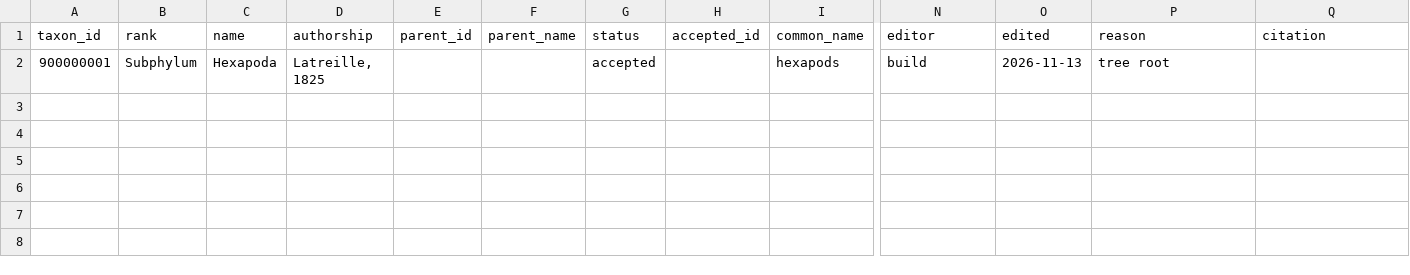
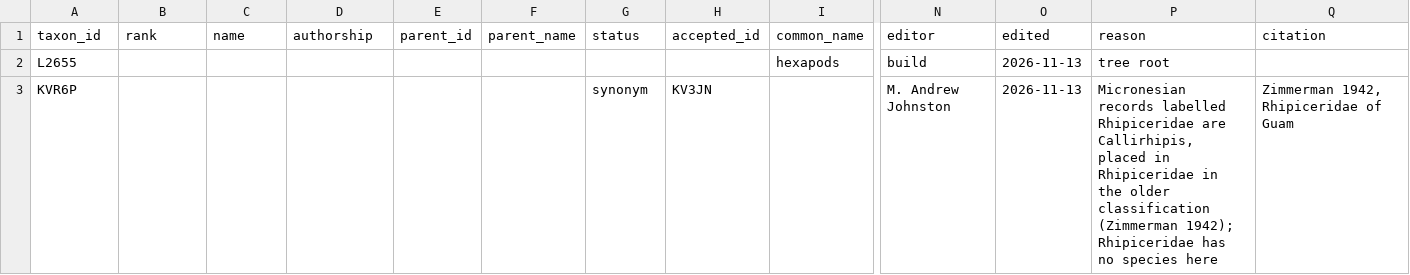
Before and after one commit to mandrewj/guam_insects, a CSV file: curation/taxa.csv, drawn as a sheet; only a part is shown, gaps mark what is left out; rows hold the shown columns only; the diff names each change by its address in the sheet, - before the commit and + after, or states it on an @@ line.

```diff
--- a/curation/taxa.csv
+++ b/curation/taxa.csv
-A2 (taxon_id): 900000001
+A2 (taxon_id): L2655
-B2 (rank): Subphylum
+B2 (rank): (empty)
-C2 (name): Hexapoda
+C2 (name): (empty)
-D2 (authorship): Latreille, 1825
+D2 (authorship): (empty)
-G2 (status): accepted
+G2 (status): (empty)
+row 3: KVR6P |  |  |  |  |  | synonym | KV3JN |  | M. Andrew Johnston | 2026-11-13 | Micronesian records labelled Rhipiceridae are Callirhipis, placed in Rhipiceridae in the older classification (Zimmerman 1942); Rhipiceridae has no species here | Zimmerman 1942, Rhipiceridae of Guam
```
Also changed, not shown: sources/library.csv, 39 other files.
